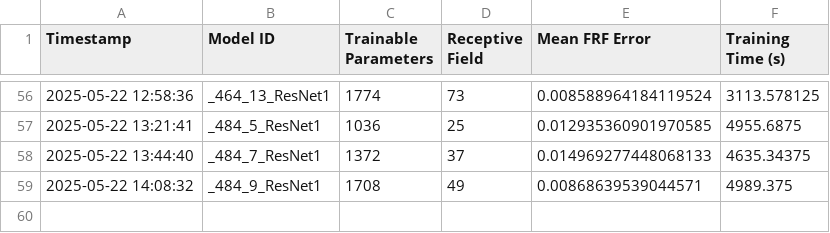
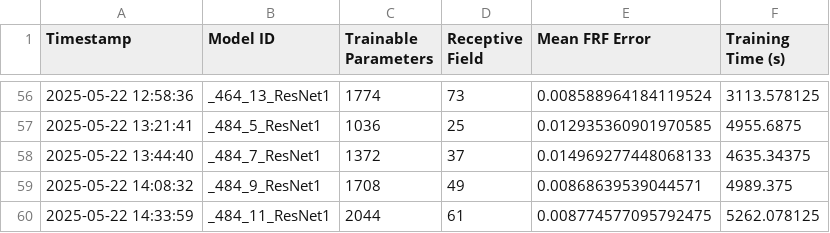
Before and after one commit to fancliff/FRJA2_IIB_project, a CSV file: model_training_results.csv, drawn as a sheet; only a part is shown, gaps mark what is left out; the diff names each change by its address in the sheet, - before the commit and + after, or states it on an @@ line.

Commit message:
more training

```diff
--- a/model_training_results.csv
+++ b/model_training_results.csv
+row 60: 2025-05-22 14:33:59 | _484_11_ResNet1 | 2044 | 61 | 0.008774577095792475 | 5262.078125
```
